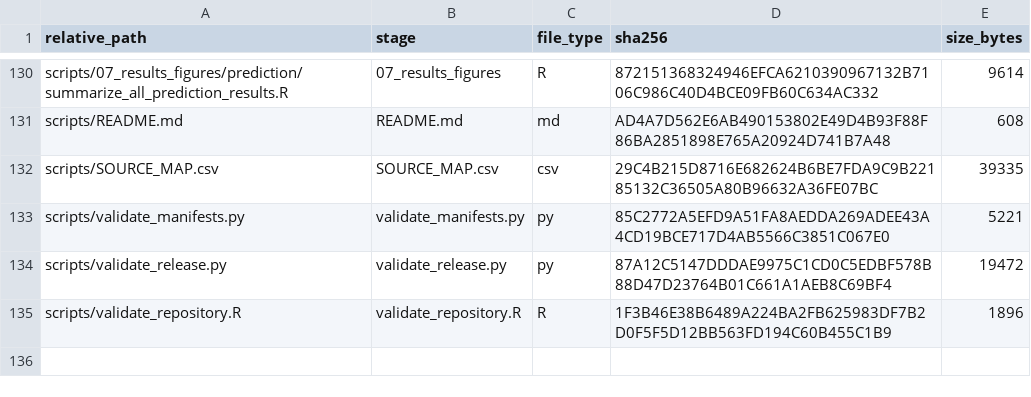
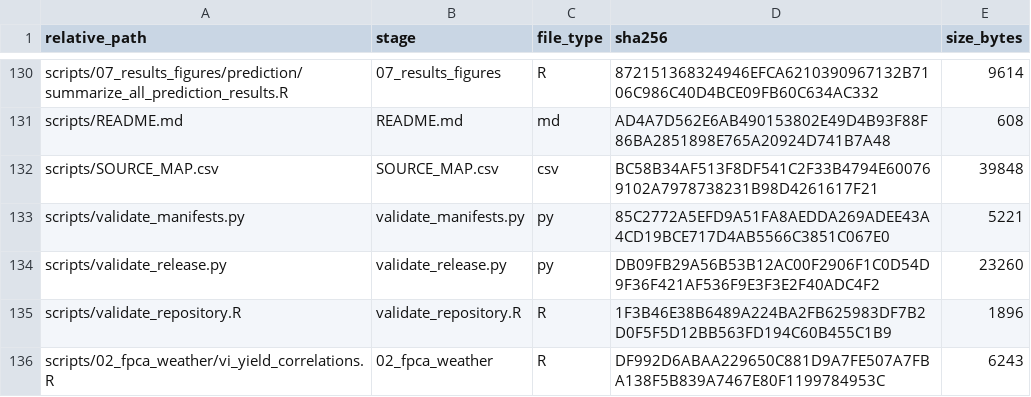
Before and after one commit to ajdesalvio/g2f-multimodal, a CSV file: functional-analysis/docs/SCRIPT_INVENTORY.csv, drawn as a sheet; only a part is shown, gaps mark what is left out.

```diff
--- a/functional-analysis/docs/SCRIPT_INVENTORY.csv
+++ b/functional-analysis/docs/SCRIPT_INVENTORY.csv
@@ -131,5 +131,6 @@ scripts/07_results_figures/prediction/summarize_all_prediction_results.R,07_resu
 scripts/README.md,README.md,md,AD4A7D562E6AB490153802E49D4B93F88F86BA2851898E765A20924D741B7A48,608
-scripts/SOURCE_MAP.csv,SOURCE_MAP.csv,csv,29C4B215D8716E682624B6BE7FDA9C9B22185132C36505A80B96632A36FE07BC,39335
+scripts/SOURCE_MAP.csv,SOURCE_MAP.csv,csv,BC58B34AF513F8DF541C2F33B4794E600769102A7978738231B98D4261617F21,39848
 scripts/validate_manifests.py,validate_manifests.py,py,85C2772A5EFD9A51FA8AEDDA269ADEE43A4CD19BCE717D4AB5566C3851C067E0,5221
-scripts/validate_release.py,validate_release.py,py,87A12C5147DDDAE9975C1CD0C5EDBF578B88D47D23764B01C661A1AEB8C69BF4,19472
+scripts/validate_release.py,validate_release.py,py,DB09FB29A56B53B12AC00F2906F1C0D54D9F36F421AF536F9E3F3E2F40ADC4F2,23260
 scripts/validate_repository.R,validate_repository.R,R,1F3B46E38B6489A224BA2FB625983DF7B2D0F5F5D12BB563FD194C60B455C1B9,1896
+scripts/02_fpca_weather/vi_yield_correlations.R,02_fpca_weather,R,DF992D6ABAA229650C881D9A7FE507A7FBA138F5B839A7467E80F1199784953C,6243
```
Also changed, not shown: functional-analysis/FILE_MANIFEST.csv, functional-analysis/data/manifest.csv, 17 other files.
